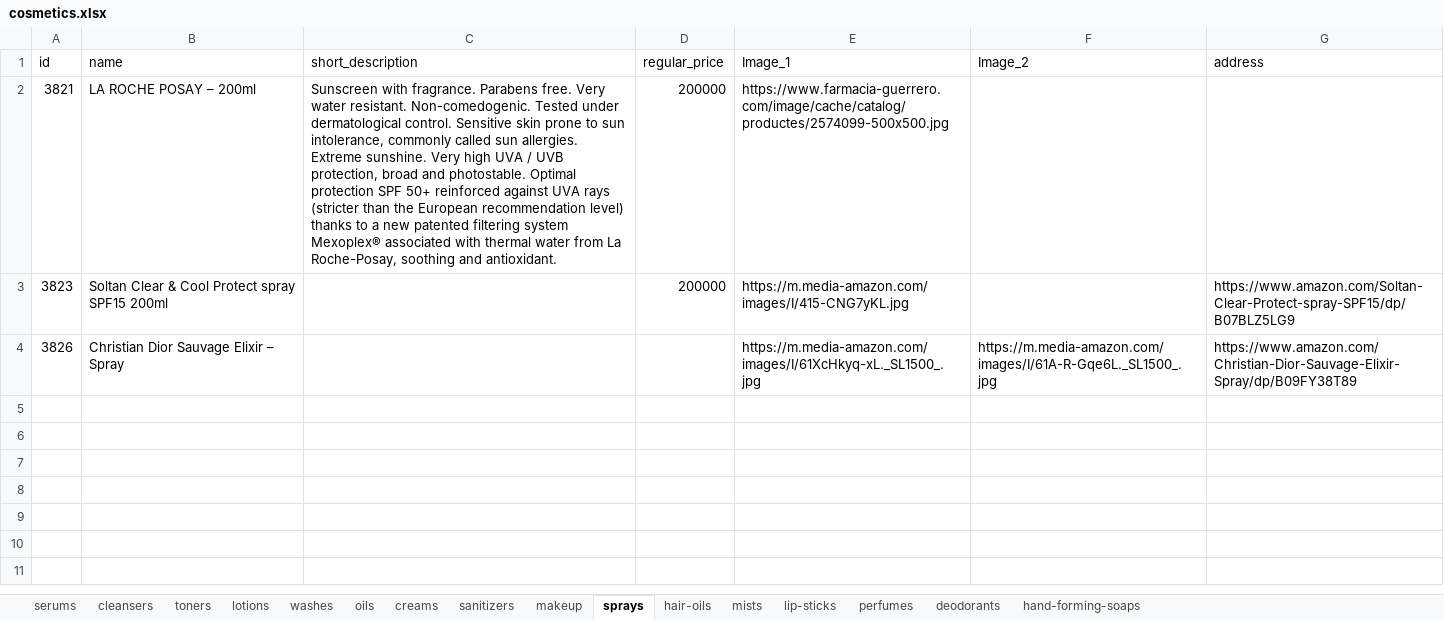
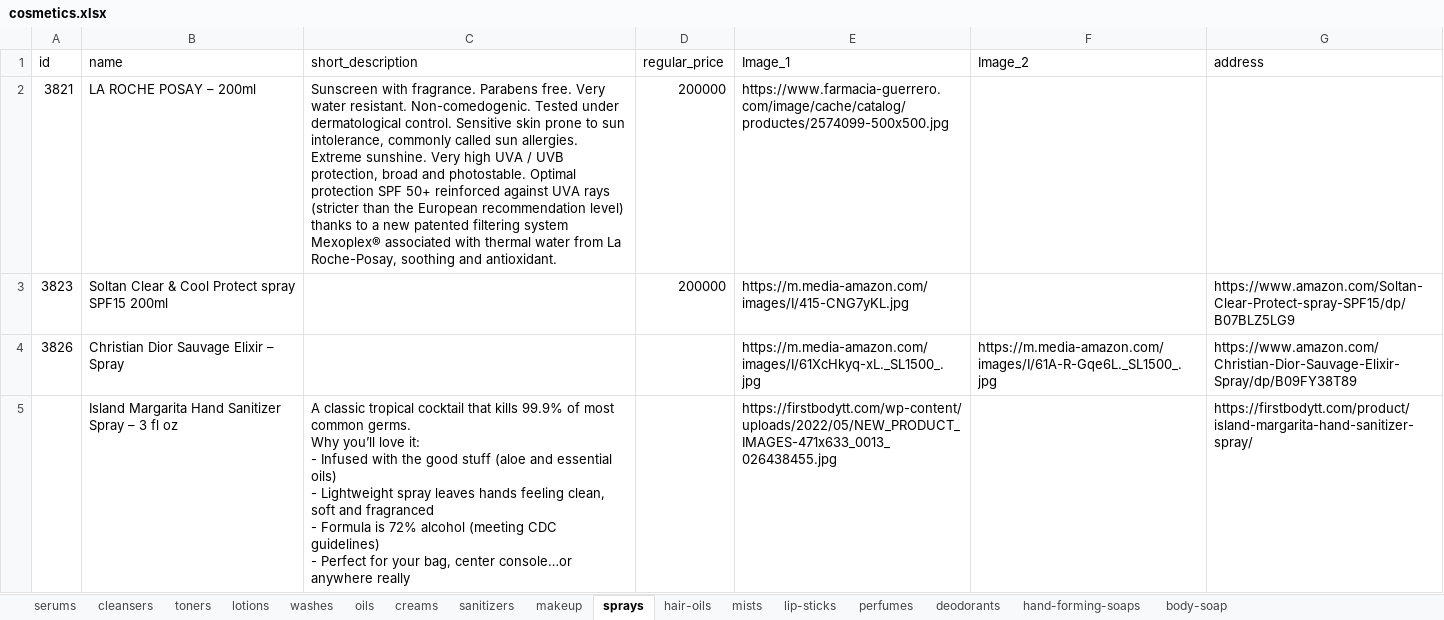
Before and after one commit to samuelitwaru/gquick-woocommmerce, an Excel workbook: sheets/cosmetics.xlsx, sheet sprays, drawn as a sheet; values as stored, in another font and other column widths than the file's, no borders; ↵ is a line break in a cell; the diff names each change by its address in the sheet, - before the commit and + after, or states it on an @@ line.

```diff
--- a/sheets/cosmetics.xlsx (sheet sprays)
+++ b/sheets/cosmetics.xlsx (sheet sprays)
+sheet tab: body-soap
+row 5:  | Island Margarita Hand Sanitizer Spray – 3 fl oz | A classic tropical cocktail that kills 99.9% of most common germs. ↵ Why you’ll love it: ↵ - Infused with the good stuff (aloe and essential oils) ↵ - Lightweight spray leaves hands feeling clean, soft and fragranced ↵ - Formula is 72% alcohol (meeting CDC guidelines) ↵ - Perfect for your bag, center console…or anywhere really |  | https://firstbodytt.com/wp-content/uploads/2022/05/NEW_PRODUCT_IMAGES-471x633_0013_026438455.jpg |  | https://firstbodytt.com/product/island-margarita-hand-sanitizer-spray/
```
Also changed, not shown: sheet mists, sheet lotions, sheet creams, sheet hand-forming-soaps, sheet washes, sheet perfumes, 2 more sheets, 1 other file.
